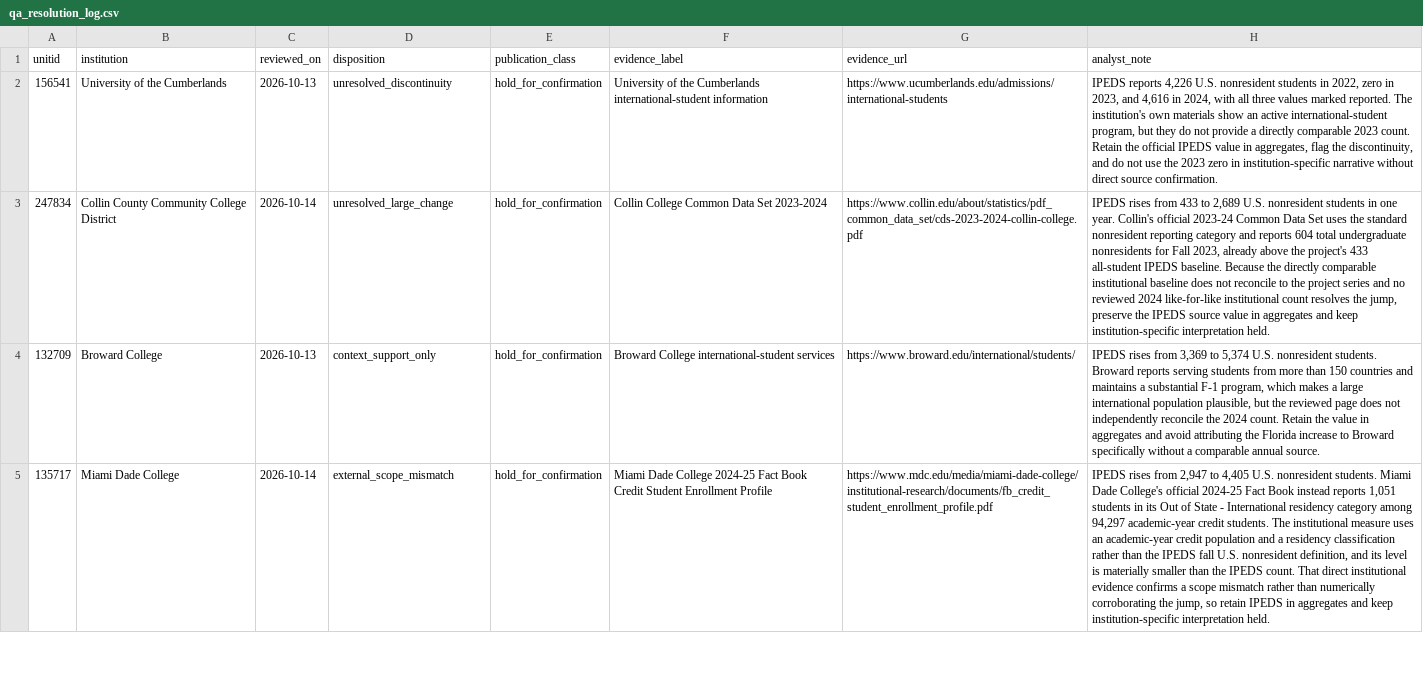
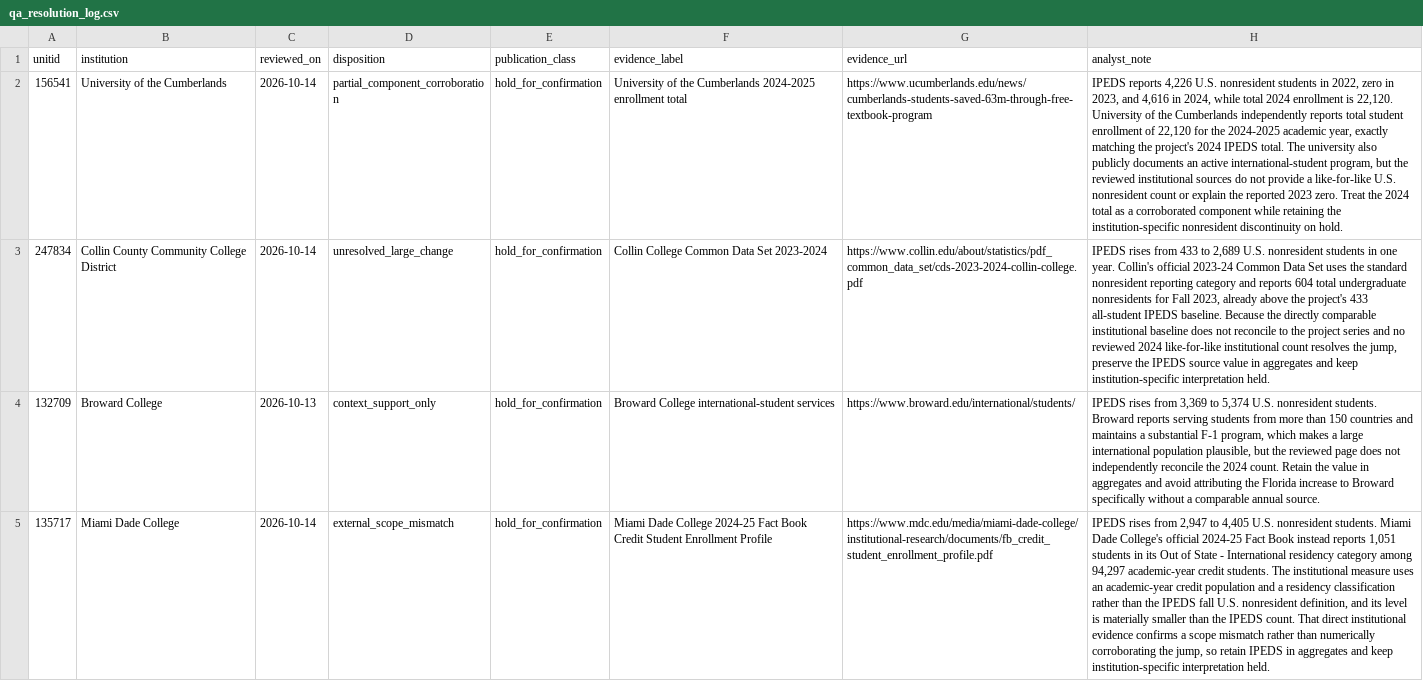
Before and after one commit to Joseph-Th/higher_education_and_immigration_demo, a CSV file: site/downloads/qa_resolution_log.csv, drawn as a sheet; only a part is shown; the diff names each change by its address in the sheet, - before the commit and + after, or states it on an @@ line.

```diff
--- a/site/downloads/qa_resolution_log.csv
+++ b/site/downloads/qa_resolution_log.csv
-C2 (reviewed_on): 2026-10-13
+C2 (reviewed_on): 2026-10-14
-D2 (disposition): unresolved_discontinuity
+D2 (disposition): partial_component_corroboration
-F2 (evidence_label): …the Cumberlands international-student information
+F2 (evidence_label): …the Cumberlands 2024-2025 enrollment total
-G2 (evidence_url): https://www.ucumberlands.edu/admissions/international-students
+G2 (evidence_url): https://www.ucumberlands.edu/news/cumberlands-students-saved-63m-through-free-textbook-program
-H2 (analyst_note): …in 2024, with all three values marked reported. The institution's own materials show an active international-student program, but they do not provide a directly comparable 2023 count. Retain the official IPEDS value in aggregates, flag the discontinuity, and do not use the 2023 zero in institution-specific narrative without direct source confirmation.
+H2 (analyst_note): …in 2024, while total 2024 enrollment is 22,120. University of the Cumberlands independently reports total student enrollment of 22,120 for the 2024-2025 academic year, exactly matching the project's 2024 IPEDS total. The university also publicly documents an active international-student program, but the reviewed institutional sources do not provide a like-for-like U.S. nonresident count or explain the reported 2023 zero. Treat the 2024 total as a corroborated component while retaining the institution-specific nonresident discontinuity on hold.
```
Also changed, not shown: data/candidate_year_qa_watchlist.csv, data/qa_resolution_log.csv, 15 other files.
